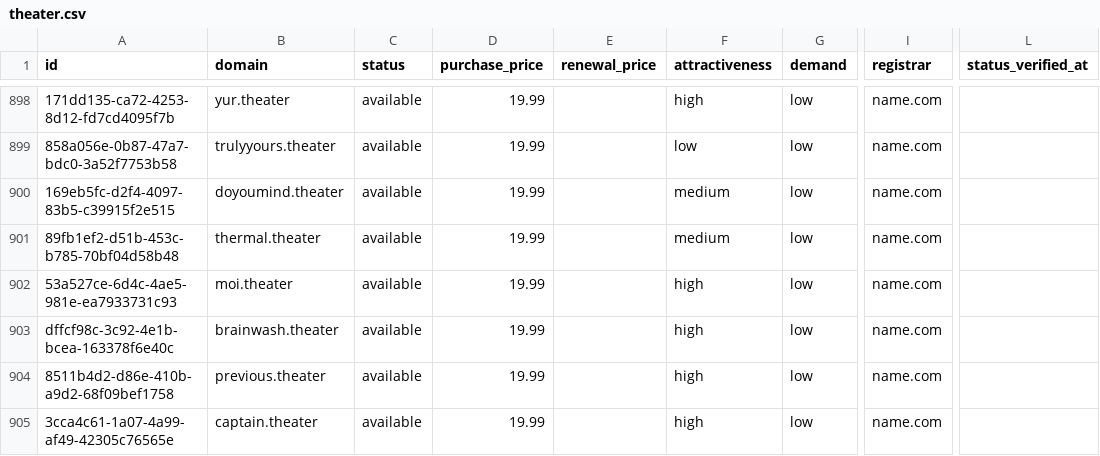
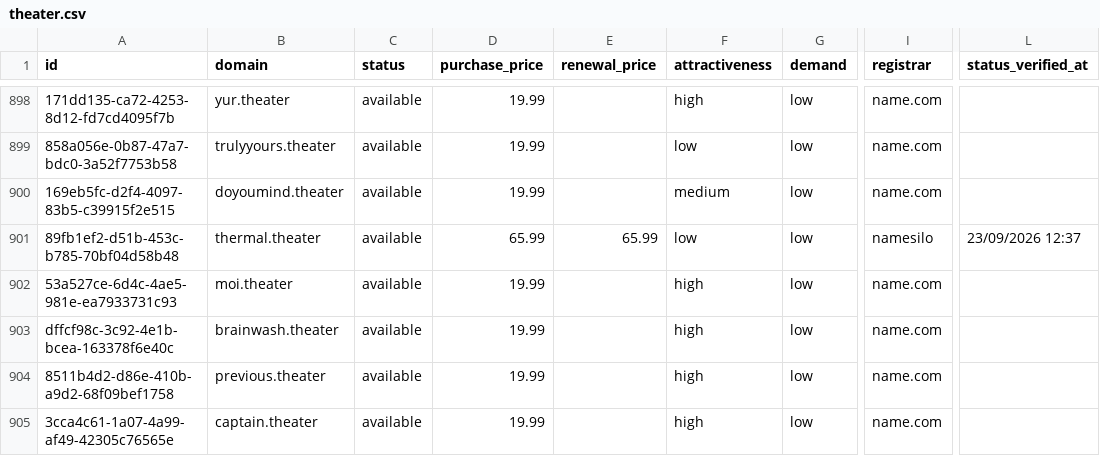
Before and after one commit to UniqueDomains/theater-oneword-domains, a CSV file: theater.csv, drawn as a sheet; only a part is shown, gaps mark what is left out; the diff covers the shown part only; the diff names each change by its address in the sheet, - before the commit and + after, or states it on an @@ line.

```diff
--- a/theater.csv
+++ b/theater.csv
-D901 (purchase_price): 19.99
+D901 (purchase_price): 65.99
-E901 (renewal_price): (empty)
+E901 (renewal_price): 65.99
-F901 (attractiveness): medium
+F901 (attractiveness): low
-I901 (registrar): name.com
+I901 (registrar): namesilo
-L901 (status_verified_at): (empty)
+L901 (status_verified_at): 23/09/2026 12:37
```
Also changed, not shown: 165 edited cells elsewhere in this file, 4 other files.
